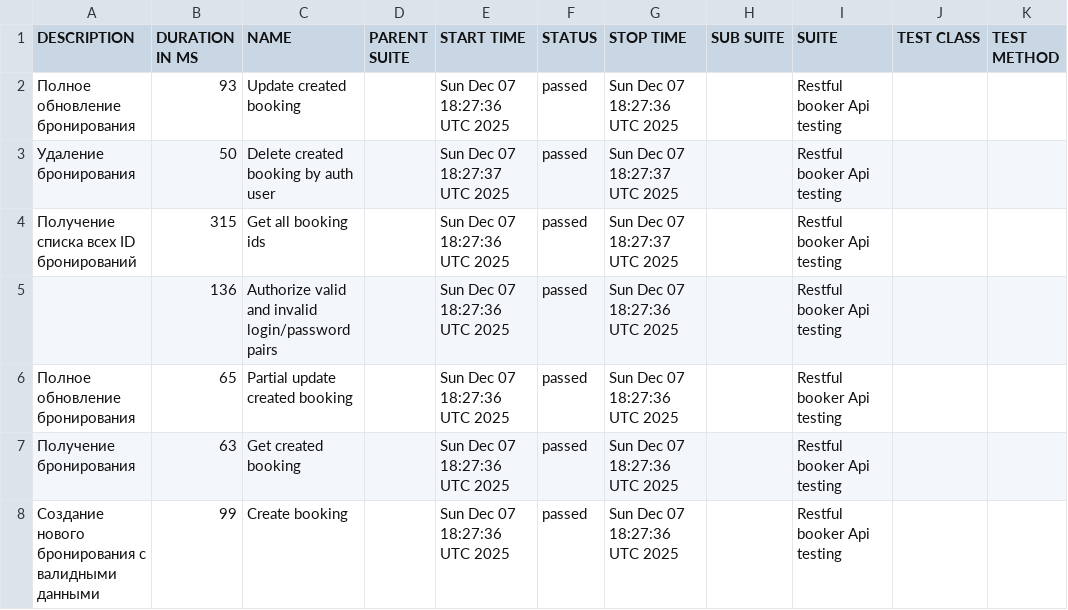
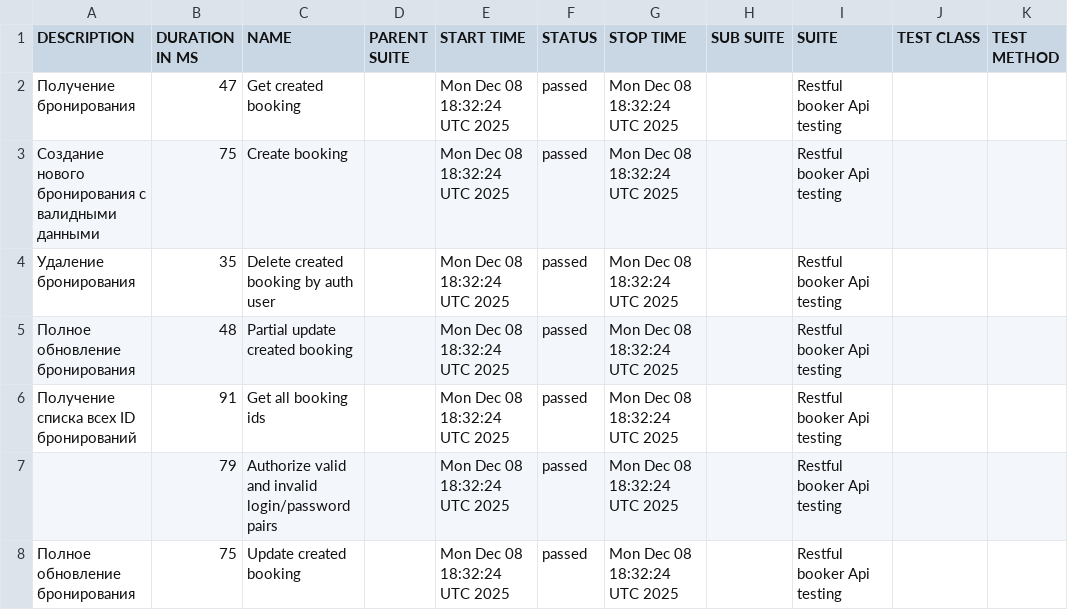
Before and after one commit to elenkaFila/Cypress-api-testing, a CSV file: data/suites.csv, drawn as a sheet.

```diff
--- a/data/suites.csv
+++ b/data/suites.csv
@@ -1,8 +1,8 @@
 "DESCRIPTION","DURATION IN MS","NAME","PARENT SUITE","START TIME","STATUS","STOP TIME","SUB SUITE","SUITE","TEST CLASS","TEST METHOD"
-"Полное обновление бронирования","93","Update created booking","","Sun Dec 07 18:27:36 UTC 2025","passed","Sun Dec 07 18:27:36 UTC 2025","","Restful booker Api testing","",""
-" Удаление бронирования","50","Delete created booking by auth user","","Sun Dec 07 18:27:37 UTC 2025","passed","Sun Dec 07 18:27:37 UTC 2025","","Restful booker Api testing","",""
-" Получение списка всех ID бронирований","315","Get all booking ids","","Sun Dec 07 18:27:36 UTC 2025","passed","Sun Dec 07 18:27:37 UTC 2025","","Restful booker Api testing","",""
-"","136","Authorize valid and invalid login/password pairs","","Sun Dec 07 18:27:36 UTC 2025","passed","Sun Dec 07 18:27:36 UTC 2025","","Restful booker Api testing","",""
-"Полное обновление бронирования","65","Partial update created booking","","Sun Dec 07 18:27:36 UTC 2025","passed","Sun Dec 07 18:27:36 UTC 2025","","Restful booker Api testing","",""
-"Получение бронирования","63","Get created booking","","Sun Dec 07 18:27:36 UTC 2025","passed","Sun Dec 07 18:27:36 UTC 2025","","Restful booker Api testing","",""
-"Создание нового бронирования с валидными данными","99","Create booking","","Sun Dec 07 18:27:36 UTC 2025","passed","Sun Dec 07 18:27:36 UTC 2025","","Restful booker Api testing","",""
+"Получение бронирования","47","Get created booking","","Mon Dec 08 18:32:24 UTC 2025","passed","Mon Dec 08 18:32:24 UTC 2025","","Restful booker Api testing","",""
+"Создание нового бронирования с валидными данными","75","Create booking","","Mon Dec 08 18:32:24 UTC 2025","passed","Mon Dec 08 18:32:24 UTC 2025","","Restful booker Api testing","",""
+" Удаление бронирования","35","Delete created booking by auth user","","Mon Dec 08 18:32:24 UTC 2025","passed","Mon Dec 08 18:32:24 UTC 2025","","Restful booker Api testing","",""
+"Полное обновление бронирования","48","Partial update created booking","","Mon Dec 08 18:32:24 UTC 2025","passed","Mon Dec 08 18:32:24 UTC 2025","","Restful booker Api testing","",""
+" Получение списка всех ID бронирований","91","Get all booking ids","","Mon Dec 08 18:32:24 UTC 2025","passed","Mon Dec 08 18:32:24 UTC 2025","","Restful booker Api testing","",""
+"","79","Authorize valid and invalid login/password pairs","","Mon Dec 08 18:32:24 UTC 2025","passed","Mon Dec 08 18:32:24 UTC 2025","","Restful booker Api testing","",""
+"Полное обновление бронирования","75","Update created booking","","Mon Dec 08 18:32:24 UTC 2025","passed","Mon Dec 08 18:32:24 UTC 2025","","Restful booker Api testing","",""
```
Also changed, not shown: data/behaviors.csv, 28 other files.
